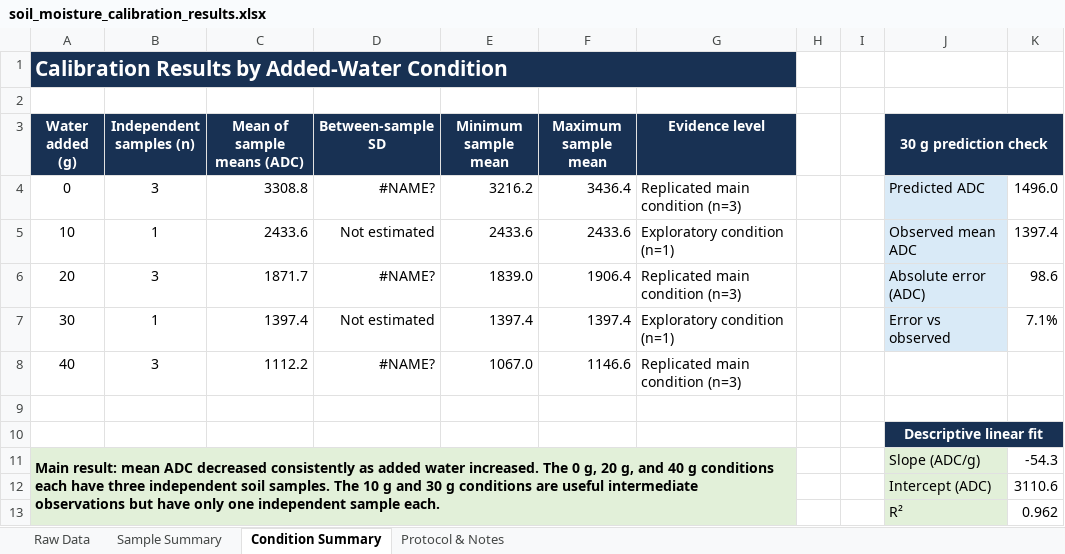
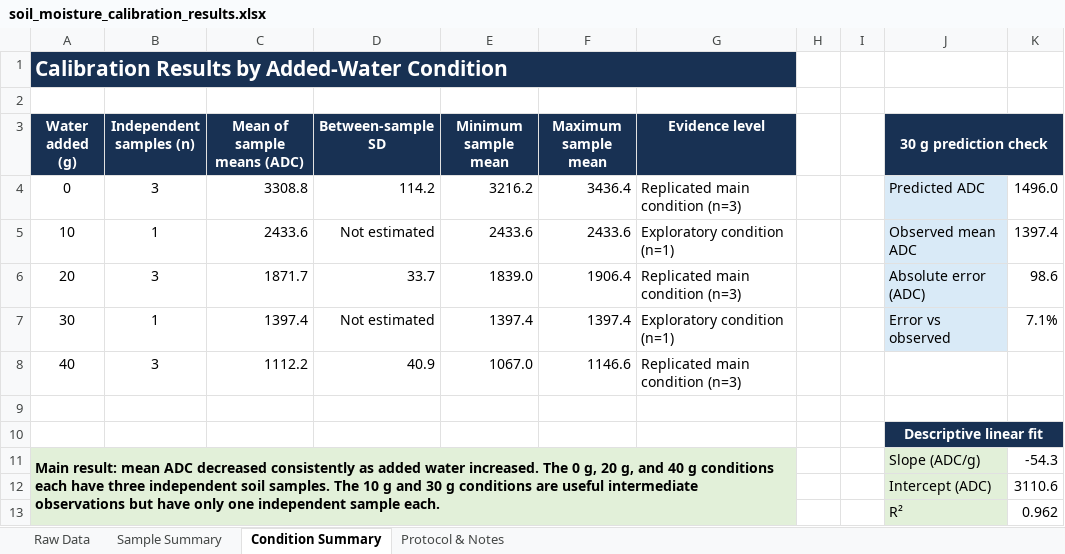
Before and after one commit to yunchen-chan/Sensor-Driven-Smart-Watering-System, an Excel workbook: data/soil_moisture_calibration_results.xlsx, sheet Condition Summary, drawn as a sheet; values as stored, in another font and other column widths than the file's, no borders; charts and pictures not drawn; the diff names each change by its address in the sheet, - before the commit and + after, or states it on an @@ line.

```diff
--- a/data/soil_moisture_calibration_results.xlsx (sheet Condition Summary)
+++ b/data/soil_moisture_calibration_results.xlsx (sheet Condition Summary)
-D4 (Between-sample SD): #NAME?
+D4 (Between-sample SD): 114.2
-D6 (Between-sample SD): #NAME?
+D6 (Between-sample SD): 33.7
-D8 (Between-sample SD): #NAME?
+D8 (Between-sample SD): 40.9
```
Also changed, not shown: sheet Sample Summary, sheet Raw Data, charts or pictures.
